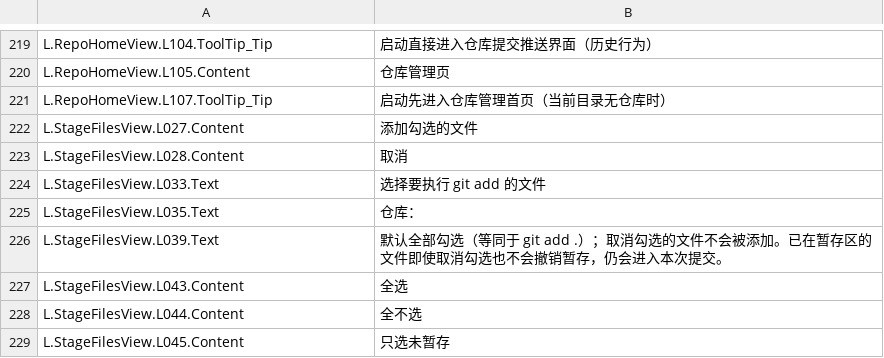
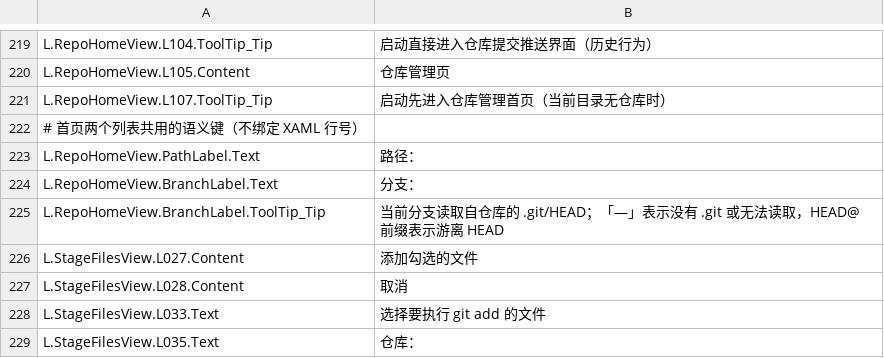
Before and after one commit to YYLMZXC/MultiGitCommit, a TSV file: src/MultiGitCommit.Avalonia/I18n/strings.zh-CN.tsv, drawn as a sheet; only a part is shown, gaps mark what is left out; the shorter side is filled out with more unchanged rows; the diff names each change by its address in the sheet, - before the commit and + after, or states it on an @@ line.

```diff
--- a/src/MultiGitCommit.Avalonia/I18n/strings.zh-CN.tsv
+++ b/src/MultiGitCommit.Avalonia/I18n/strings.zh-CN.tsv
+row 222: # 首页两个列表共用的语义键（不绑定 XAML 行号）
+row 223: L.RepoHomeView.PathLabel.Text | 路径：
+row 224: L.RepoHomeView.BranchLabel.Text | 分支：
+row 225: L.RepoHomeView.BranchLabel.ToolTip_Tip | 当前分支读取自仓库的 .git/HEAD；「—」表示没有 .git 或无法读取，HEAD@ 前缀表示游离 HEAD
```
Also changed, not shown: src/MultiGitCommit.Avalonia/I18n/strings.en-US.tsv, 5 other files.
